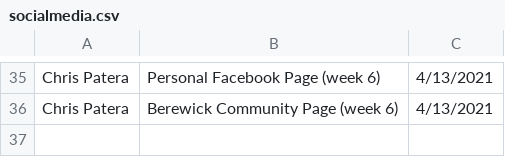
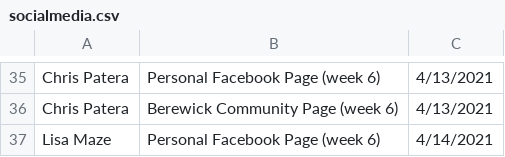
Before and after one commit to electricgull/findmyvaxnc, a CSV file: findmyvaxnc/docs/socialmedia.csv, drawn as a sheet; only a part is shown, gaps mark what is left out.

Commit message:
Update socialmedia.csv

```diff
--- a/findmyvaxnc/docs/socialmedia.csv
+++ b/findmyvaxnc/docs/socialmedia.csv
@@ -36 +36,2 @@ Chris Patera; Personal Facebook Page (week 6); 4/13/2021
 Chris Patera; Berewick Community Page (week 6); 4/13/2021
+Lisa Maze; Personal Facebook Page (week 6); 4/14/2021
```
